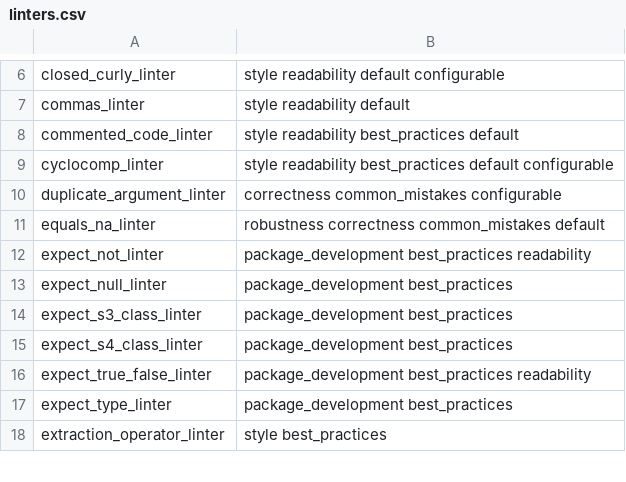
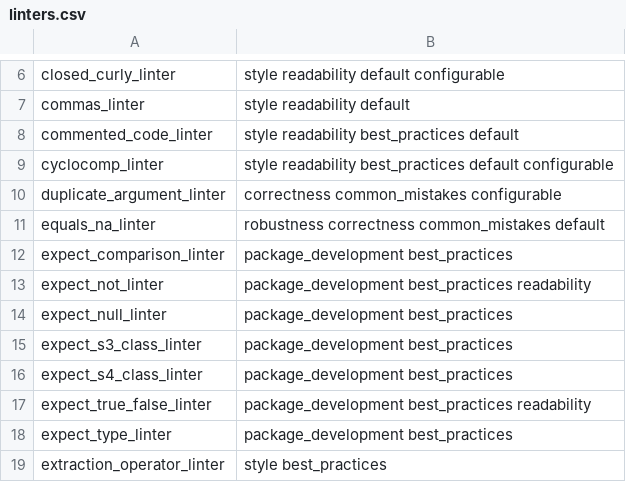
Before and after one commit to r-lib/lintr, a CSV file: inst/lintr/linters.csv, drawn as a sheet; only a part is shown, gaps mark what is left out; the diff names each change by its address in the sheet, - before the commit and + after, or states it on an @@ line.

Commit message:
initial conversion of expect_comparison_linter

```diff
--- a/inst/lintr/linters.csv
+++ b/inst/lintr/linters.csv
+row 12: expect_comparison_linter | package_development best_practices
```
Also changed, not shown: 8 other files.
